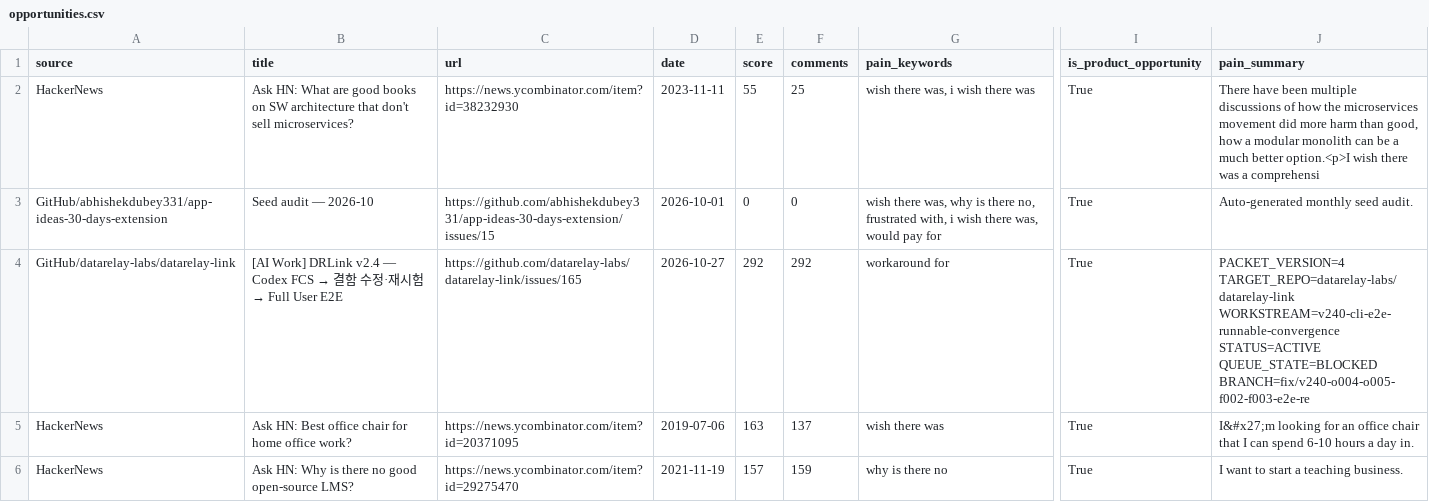
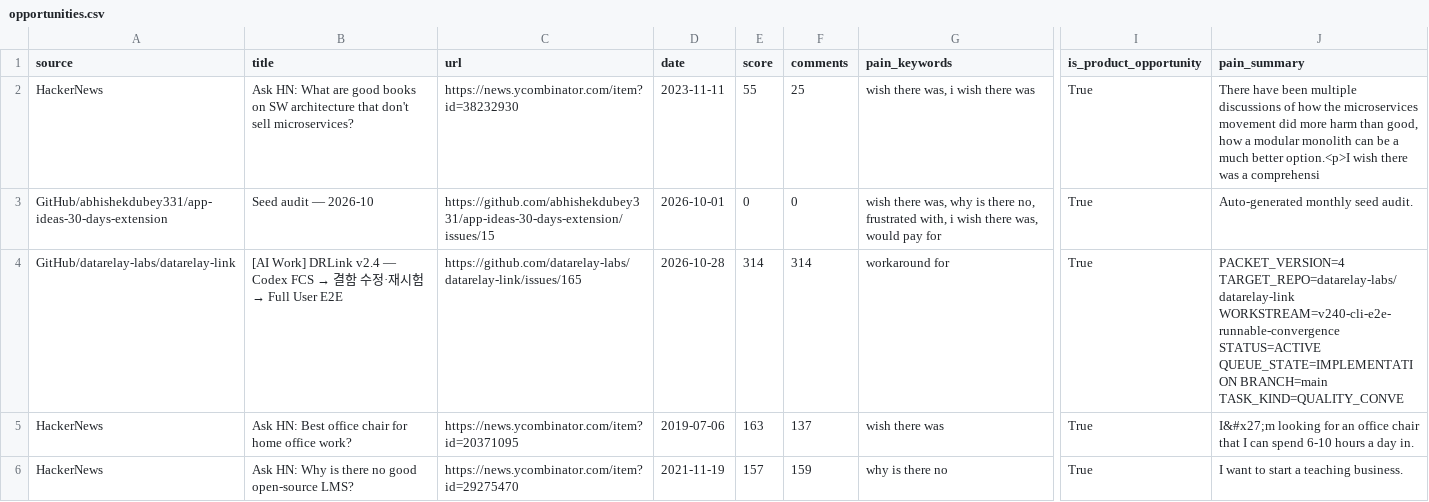
Before and after one commit to jaxxchen003/microsaas-radar, a CSV file: output/opportunities.csv, drawn as a sheet; only a part is shown, gaps mark what is left out; the diff covers the shown part only; the diff names each change by its address in the sheet, - before the commit and + after, or states it on an @@ line.

```diff
--- a/output/opportunities.csv
+++ b/output/opportunities.csv
-D4 (date): 2026-10-27
+D4 (date): 2026-10-28
-E4 (score): 292
+E4 (score): 314
-F4 (comments): 292
+F4 (comments): 314
-J4 (pain_summary): …WORKSTREAM=v240-cli-e2e-runnable-convergence STATUS=ACTIVE QUEUE_STATE=BLOCKED BRANCH=fix/v240-o004-o005-f002-f003-e2e-re
+J4 (pain_summary): …WORKSTREAM=v240-cli-e2e-runnable-convergence STATUS=ACTIVE QUEUE_STATE=IMPLEMENTATION BRANCH=main TASK_KIND=QUALITY_CONVE
```
Also changed, not shown: 5 added rows, 5 removed rows and 10 edited cells elsewhere in this file, 4 other files.
